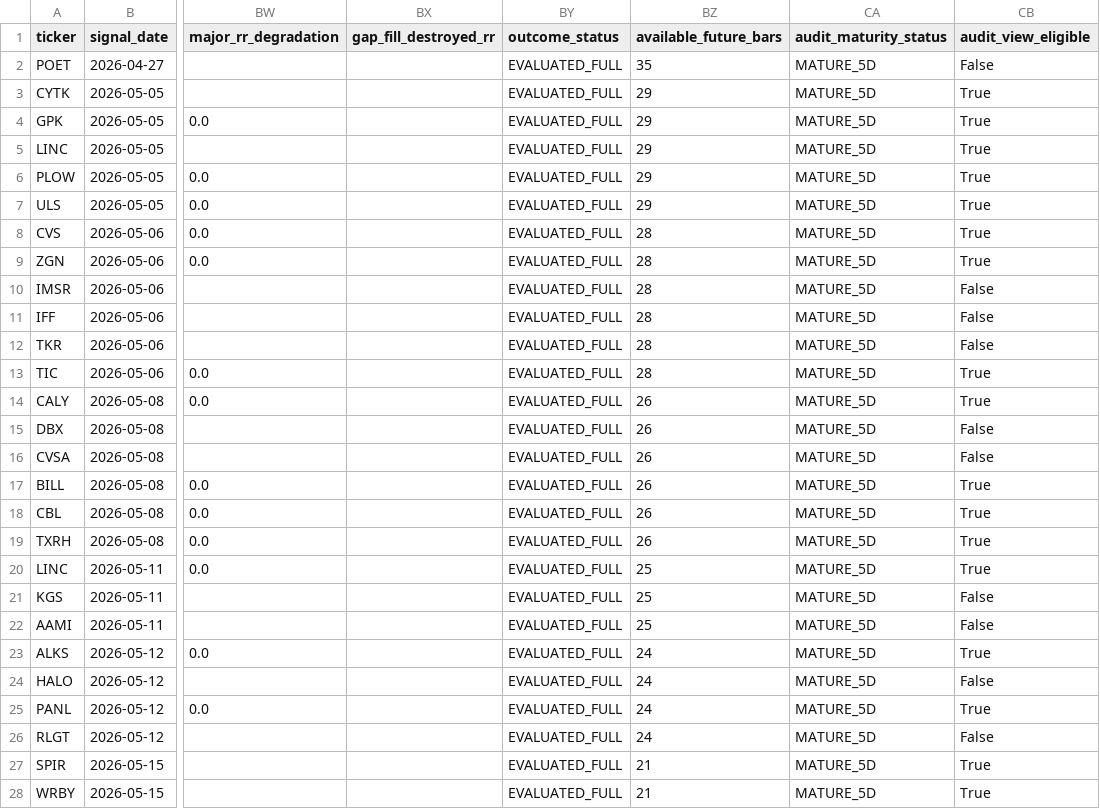
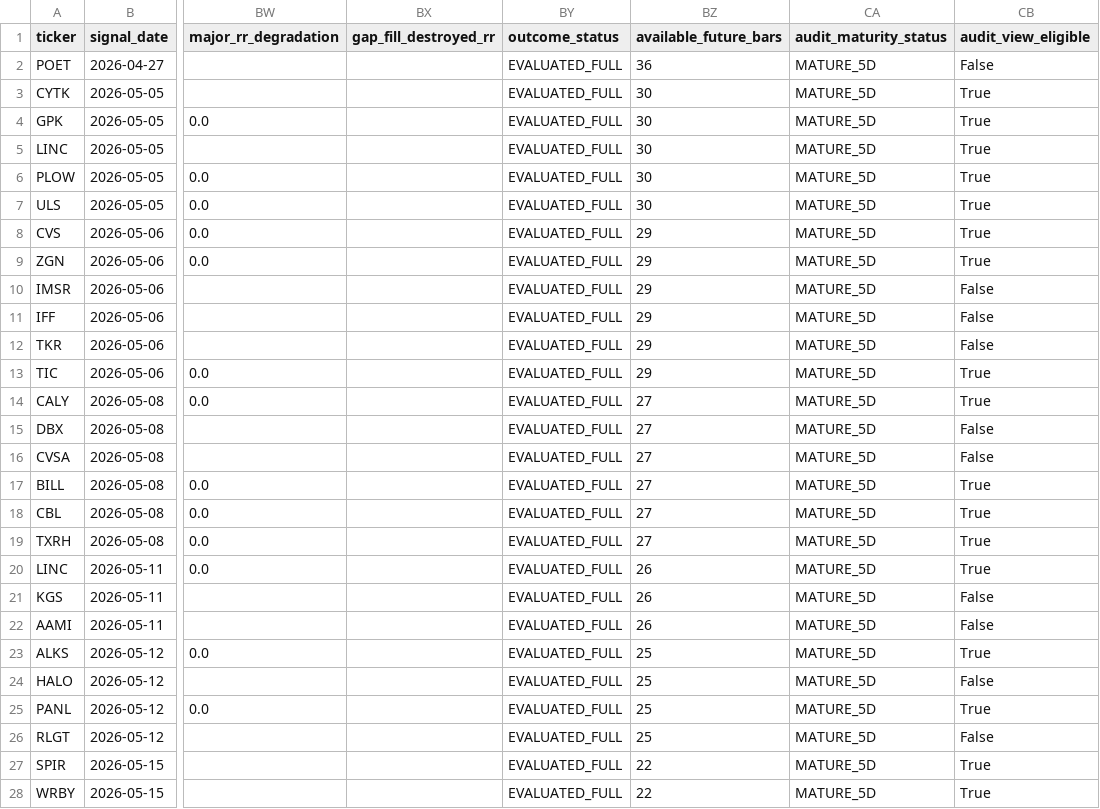
Before and after one commit to nellyagain/bonde, a CSV file: .claude/skills/llm-council/bonde_files 3/learning/rr_target_audit_v410.csv, drawn as a sheet; only a part is shown, gaps mark what is left out; the diff covers the shown part only; the diff names each change by its address in the sheet, - before the commit and + after, or states it on an @@ line.

```diff
--- a/.claude/skills/llm-council/bonde_files 3/learning/rr_target_audit_v410.csv
+++ b/.claude/skills/llm-council/bonde_files 3/learning/rr_target_audit_v410.csv
-BZ2 (available_future_bars): 35
+BZ2 (available_future_bars): 36
-BZ3:BZ7 (available_future_bars): 29
+BZ3:BZ7 (available_future_bars): 30
-BZ8:BZ13 (available_future_bars): 28
+BZ8:BZ13 (available_future_bars): 29
-BZ14:BZ19 (available_future_bars): 26
+BZ14:BZ19 (available_future_bars): 27
-BZ20:BZ22 (available_future_bars): 25
+BZ20:BZ22 (available_future_bars): 26
-BZ23:BZ26 (available_future_bars): 24
+BZ23:BZ26 (available_future_bars): 25
-BZ27:BZ28 (available_future_bars): 21
+BZ27:BZ28 (available_future_bars): 22
```
Also changed, not shown: 32 edited cells elsewhere in this file.
